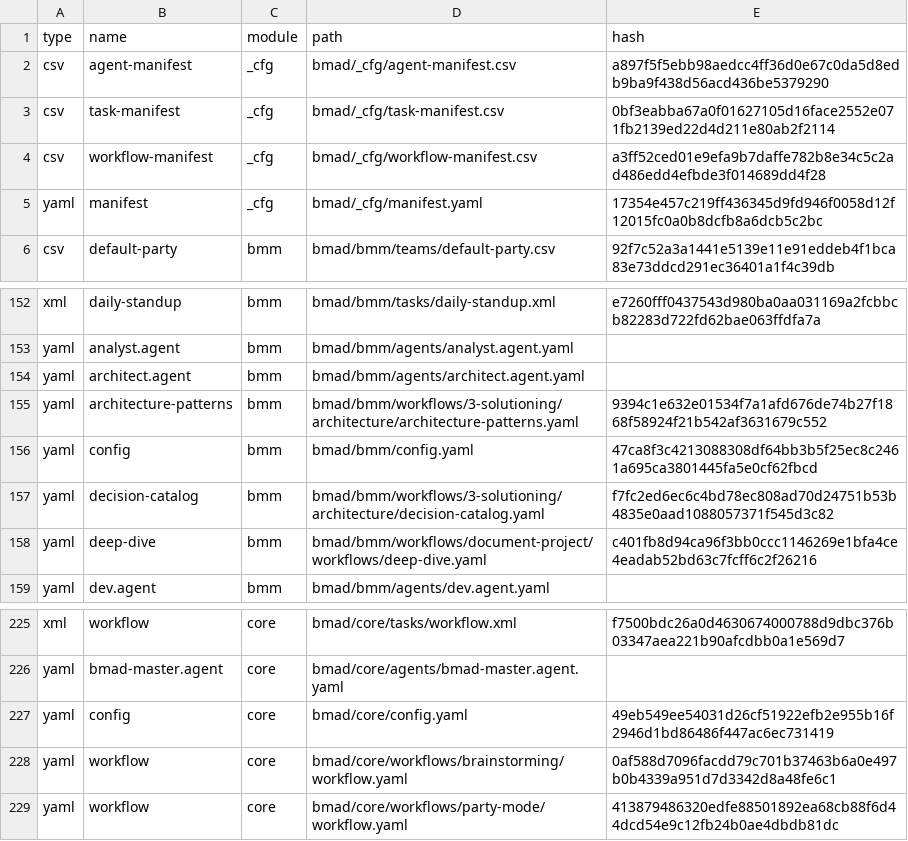
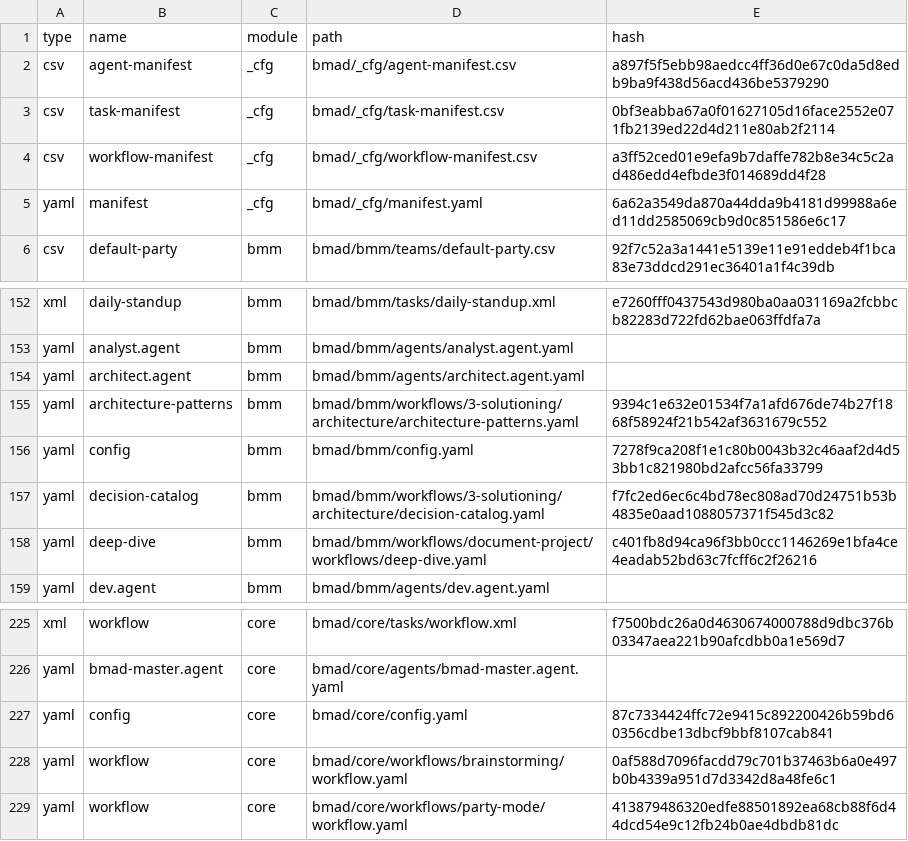
Before and after one commit to wangchao9240/personal-webpage, a CSV file: .bmad/_cfg/files-manifest.csv, drawn as a sheet; only a part is shown, gaps mark what is left out.

Commit message:
feat: generate new bmad on windesurf

```diff
--- a/.bmad/_cfg/files-manifest.csv
+++ b/.bmad/_cfg/files-manifest.csv
@@ -4,3 +4,3 @@ type,name,module,path,hash
 "csv","workflow-manifest","_cfg","bmad/_cfg/workflow-manifest.csv","a3ff52ced01e9efa9b7daffe782b8e34c5c2ad486edd4efbde3f014689dd4f28"
-"yaml","manifest","_cfg","bmad/_cfg/manifest.yaml","17354e457c219ff436345d9fd946f0058d12f12015fc0a0b8dcfb8a6dcb5c2bc"
+"yaml","manifest","_cfg","bmad/_cfg/manifest.yaml","6a62a3549da870a44dda9b4181d99988a6ed11dd2585069cb9d0c851586e6c17"
 "csv","default-party","bmm","bmad/bmm/teams/default-party.csv","92f7c52a3a1441e5139e11e91eddeb4f1bca83e73ddcd291ec36401a1f4c39db"
@@ -155,3 +155,3 @@ type,name,module,path,hash
 "yaml","architecture-patterns","bmm","bmad/bmm/workflows/3-solutioning/architecture/architecture-patterns.yaml","9394c1e632e01534f7a1afd676de74b27f1868f58924f21b542af3631679c552"
-"yaml","config","bmm","bmad/bmm/config.yaml","47ca8f3c4213088308df64bb3b5f25ec8c2461a695ca3801445fa5e0cf62fbcd"
+"yaml","config","bmm","bmad/bmm/config.yaml","7278f9ca208f1e1c80b0043b32c46aaf2d4d53bb1c821980bd2afcc56fa33799"
 "yaml","decision-catalog","bmm","bmad/bmm/workflows/3-solutioning/architecture/decision-catalog.yaml","f7fc2ed6ec6c4bd78ec808ad70d24751b53b4835e0aad1088057371f545d3c82"
@@ -226,3 +226,3 @@ type,name,module,path,hash
 "yaml","bmad-master.agent","core","bmad/core/agents/bmad-master.agent.yaml",""
-"yaml","config","core","bmad/core/config.yaml","49eb549ee54031d26cf51922efb2e955b16f2946d1bd86486f447ac6ec731419"
+"yaml","config","core","bmad/core/config.yaml","87c7334424ffc72e9415c892200426b59bd60356cdbe13dbcf9bbf8107cab841"
 "yaml","workflow","core","bmad/core/workflows/brainstorming/workflow.yaml","0af588d7096facdd79c701b37463b6a0e497b0b4339a951d7d3342d8a48fe6c1"
```
Also changed, not shown: 41 other files.
